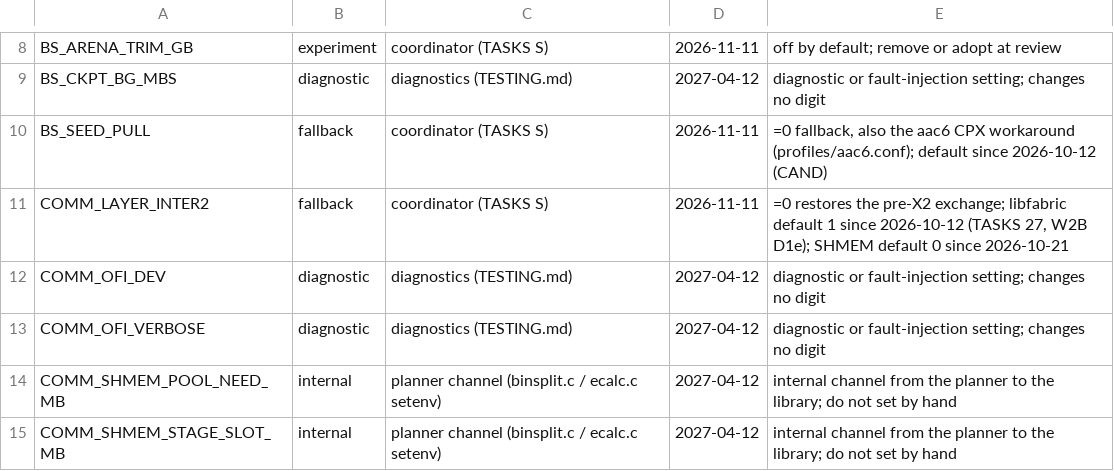
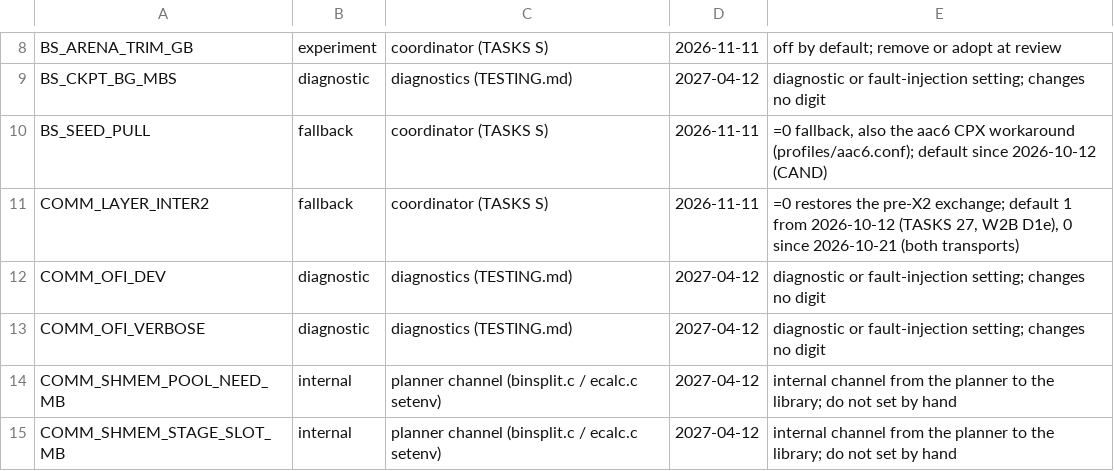
Before and after one commit to cecoppola/ntt, a TSV file: ecalc/switches_review.tsv, drawn as a sheet; only a part is shown, gaps mark what is left out.

```diff
--- a/ecalc/switches_review.tsv
+++ b/ecalc/switches_review.tsv
@@ -10,3 +10,3 @@ BS_CKPT_BG_MBS	diagnostic	diagnostics (TESTING.md)	2027-04-12	diagnostic or faul
 BS_SEED_PULL	fallback	coordinator (TASKS S)	2026-11-11	=0 fallback, also the aac6 CPX workaround (profiles/aac6.conf); default since 2026-10-12 (CAND)
-COMM_LAYER_INTER2	fallback	coordinator (TASKS S)	2026-11-11	=0 restores the pre-X2 exchange; libfabric default 1 since 2026-10-12 (TASKS 27, W2B D1e); SHMEM default 0 since 2026-10-21
+COMM_LAYER_INTER2	fallback	coordinator (TASKS S)	2026-11-11	=0 restores the pre-X2 exchange; default 1 from 2026-10-12 (TASKS 27, W2B D1e), 0 since 2026-10-21 (both transports)
 COMM_OFI_DEV	diagnostic	diagnostics (TESTING.md)	2027-04-12	diagnostic or fault-injection setting; changes no digit
```
Also changed, not shown: ecalc/switches.tsv, ecalc/switches_manual.tsv, 5 other files.
